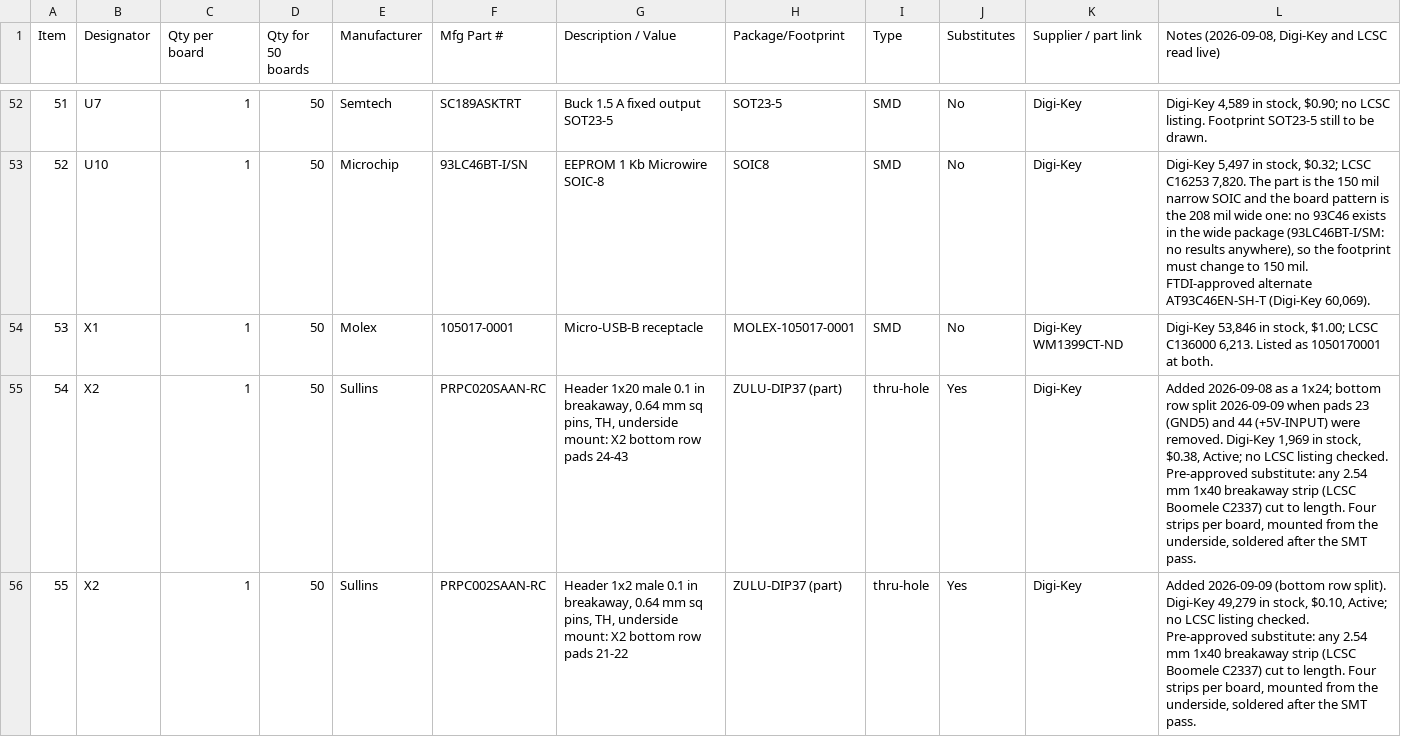
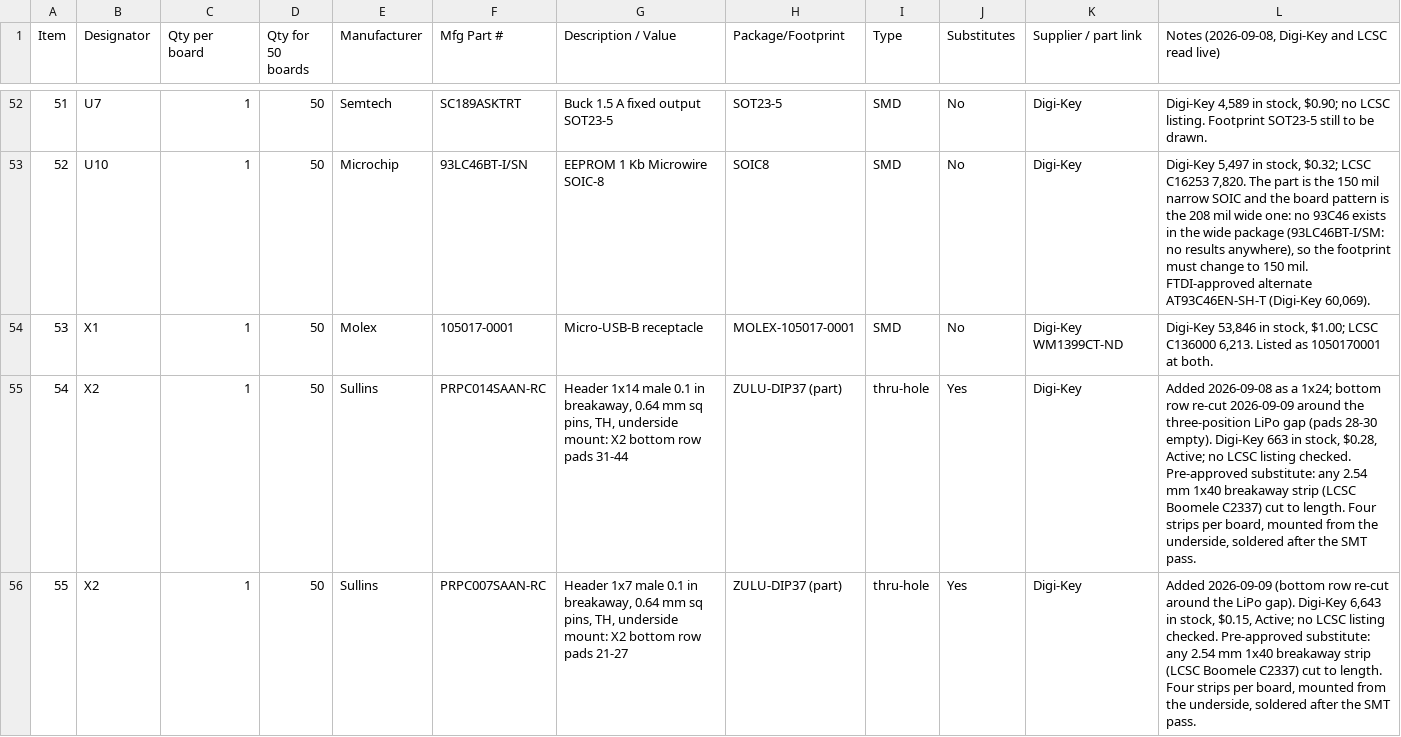
Before and after one commit to tambechristian/Zulu_A7, a CSV file: Zulu_Altrium/docs/pcbway_bom_substitutes.csv, drawn as a sheet; only a part is shown, gaps mark what is left out; the diff covers the shown part only.

```diff
--- a/Zulu_Altrium/docs/pcbway_bom_substitutes.csv
+++ b/Zulu_Altrium/docs/pcbway_bom_substitutes.csv
@@ -54,3 +54,3 @@ Item,Designator,Qty per board,Qty for 50 boards,Manufacturer,Mfg Part #,Descript
 53,X1,1,50,Molex,105017-0001,Micro-USB-B receptacle,MOLEX-105017-0001,SMD,No,Digi-Key WM1399CT-ND,"Digi-Key 53,846 in stock, $1.00; LCSC C136000 6,213. Listed as 1050170001 at both."
-54,X2,1,50,Sullins,PRPC020SAAN-RC,"Header 1x20 male 0.1 in breakaway, 0.64 mm sq pins, TH, underside mount: X2 bottom row pads 24-43",ZULU-DIP37 (part),thru-hole,Yes,Digi-Key,"Added 2026-09-08 as a 1x24; bottom row split 2026-09-09 when pads 23 (GND5) and 44 (+5V-INPUT) were removed. Digi-Key 1,969 in stock, $0.38, Active; no LCSC listing checked. Pre-approved substitute: any 2.54 mm 1x40 breakaway strip (LCSC Boomele C2337) cut to length. Four strips per board, mounted from the underside, soldered after the SMT pass."
-55,X2,1,50,Sullins,PRPC002SAAN-RC,"Header 1x2 male 0.1 in breakaway, 0.64 mm sq pins, TH, underside mount: X2 bottom row pads 21-22",ZULU-DIP37 (part),thru-hole,Yes,Digi-Key,"Added 2026-09-09 (bottom row split). Digi-Key 49,279 in stock, $0.10, Active; no LCSC listing checked. Pre-approved substitute: any 2.54 mm 1x40 breakaway strip (LCSC Boomele C2337) cut to length. Four strips per board, mounted from the underside, soldered after the SMT pass."
+54,X2,1,50,Sullins,PRPC014SAAN-RC,"Header 1x14 male 0.1 in breakaway, 0.64 mm sq pins, TH, underside mount: X2 bottom row pads 31-44",ZULU-DIP37 (part),thru-hole,Yes,Digi-Key,"Added 2026-09-08 as a 1x24; bottom row re-cut 2026-09-09 around the three-position LiPo gap (pads 28-30 empty). Digi-Key 663 in stock, $0.28, Active; no LCSC listing checked. Pre-approved substitute: any 2.54 mm 1x40 breakaway strip (LCSC Boomele C2337) cut to length. Four strips per board, mounted from the underside, soldered after the SMT pass."
+55,X2,1,50,Sullins,PRPC007SAAN-RC,"Header 1x7 male 0.1 in breakaway, 0.64 mm sq pins, TH, underside mount: X2 bottom row pads 21-27",ZULU-DIP37 (part),thru-hole,Yes,Digi-Key,"Added 2026-09-09 (bottom row re-cut around the LiPo gap). Digi-Key 6,643 in stock, $0.15, Active; no LCSC listing checked. Pre-approved substitute: any 2.54 mm 1x40 breakaway strip (LCSC Boomele C2337) cut to length. Four strips per board, mounted from the underside, soldered after the SMT pass."
```
Also changed, not shown: 2 edited cells elsewhere in this file, docs/zulu_a7-bom.csv, 11 other files.
